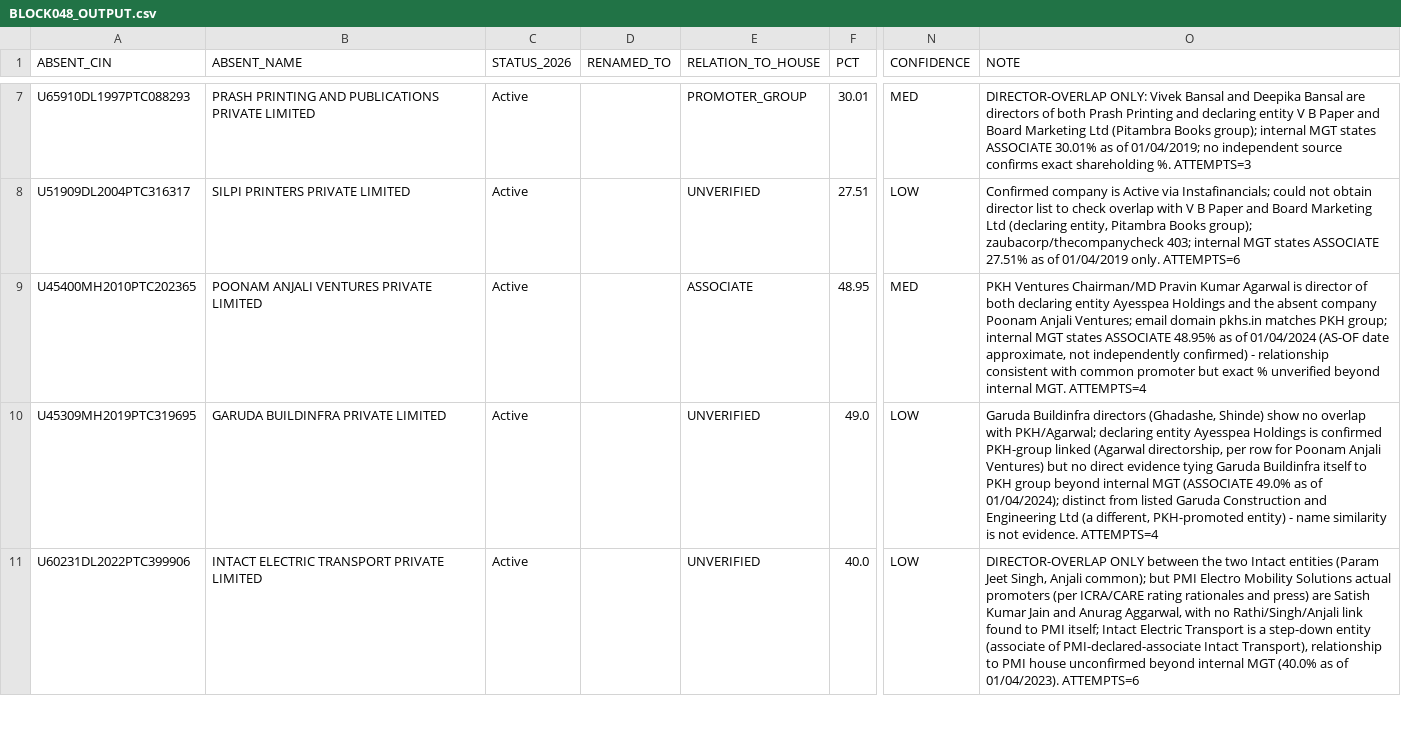
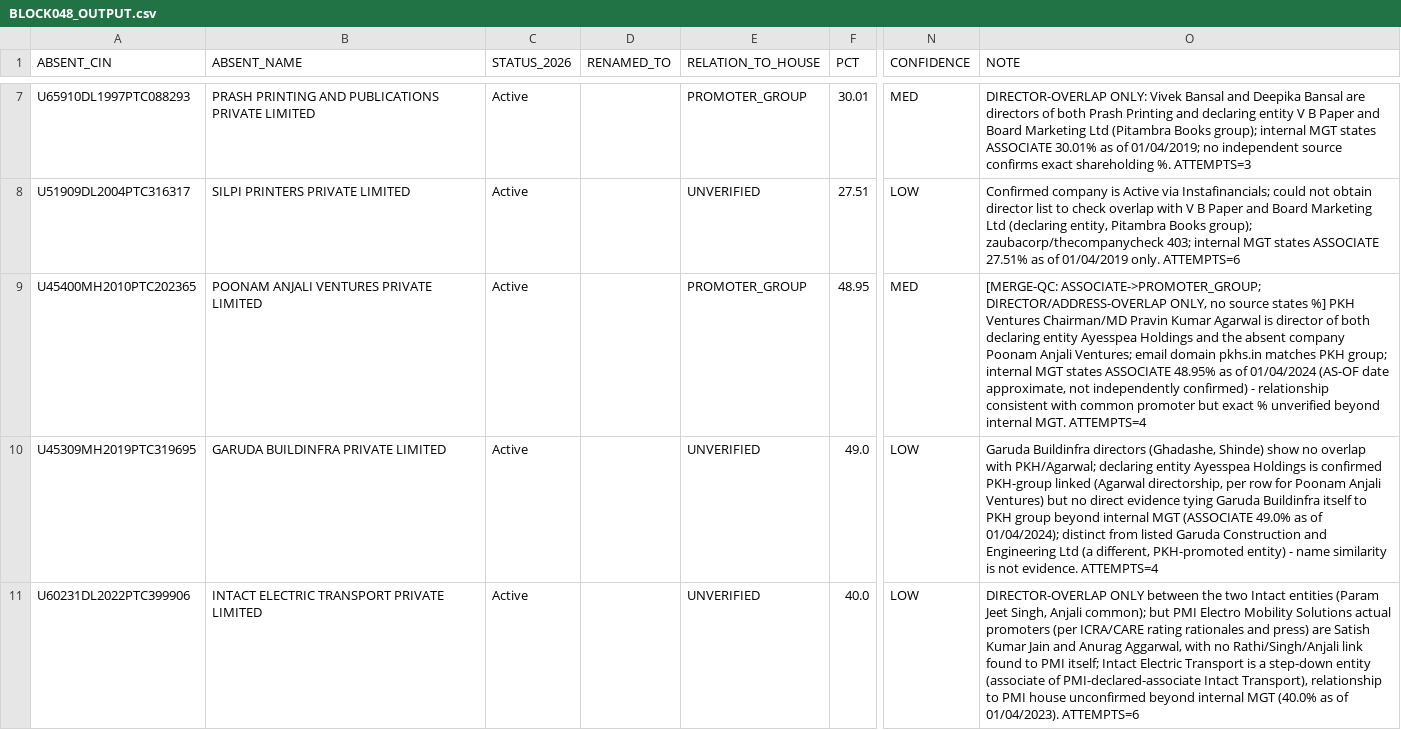
Before and after one commit to pavithra610-cell/claude, a CSV file: A3_ABSENT_LANE/cloud_blocks/BLOCK048_OUTPUT.csv, drawn as a sheet; only a part is shown, gaps mark what is left out; the diff covers the shown part only; the diff names each change by its address in the sheet, - before the commit and + after, or states it on an @@ line.

```diff
--- a/A3_ABSENT_LANE/cloud_blocks/BLOCK048_OUTPUT.csv
+++ b/A3_ABSENT_LANE/cloud_blocks/BLOCK048_OUTPUT.csv
-E9 (RELATION_TO_HOUSE): ASSOCIATE
+E9 (RELATION_TO_HOUSE): PROMOTER_GROUP
-O9 (NOTE): PKH Ventures…
+O9 (NOTE): [MERGE-QC: ASSOCIATE->PROMOTER_GROUP; DIRECTOR/ADDRESS-OVERLAP ONLY, no source states %] PKH Ventures…
```
Also changed, not shown: 1 added row and 2 edited cells elsewhere in this file, A3_ABSENT_LANE/cloud_blocks/BLOCK047_OUTPUT.csv, A3_ABSENT_LANE/cloud_blocks/BLOCK049_OUTPUT.csv, 6 other files.
